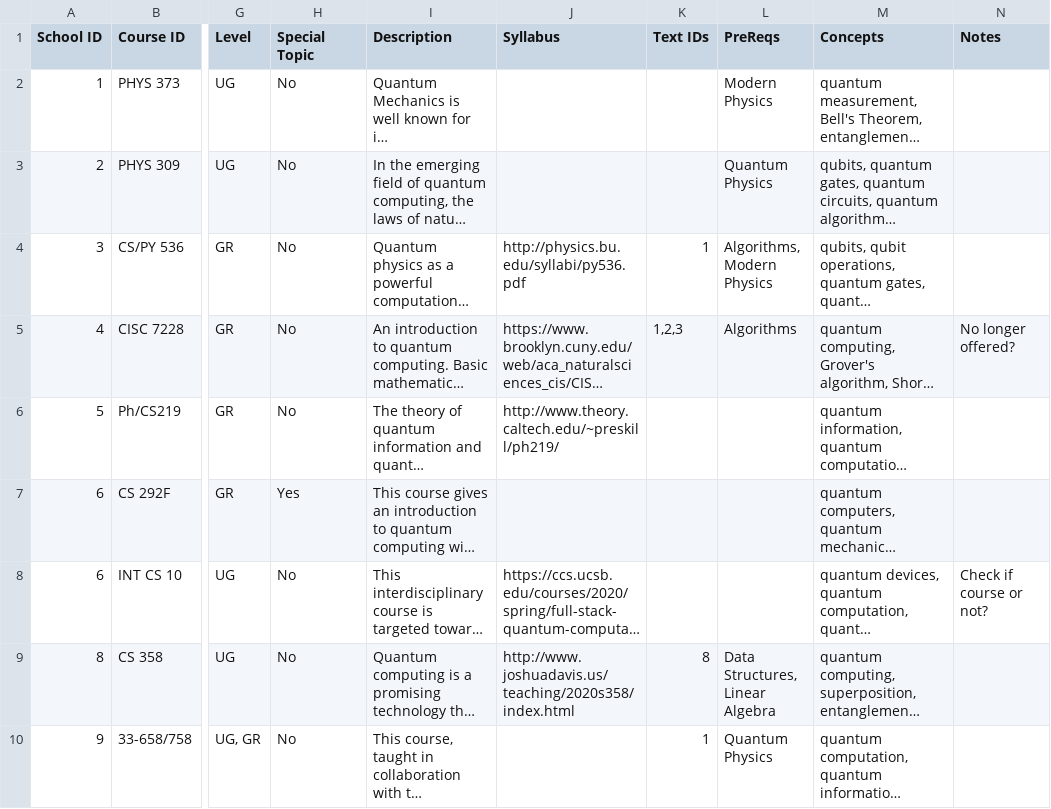
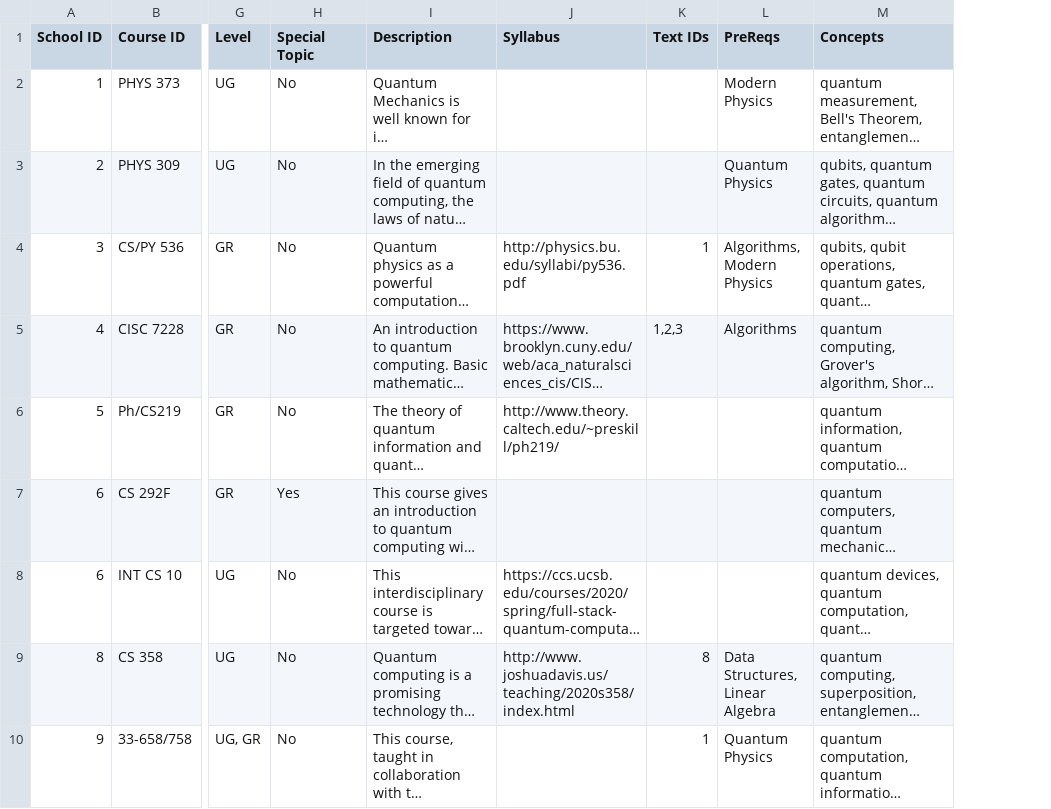
Before and after one commit to lbiv4/Quantum-Computing-Course-Data, a TSV file: courses.tsv, drawn as a sheet; only a part is shown, gaps mark what is left out; long unchanged cells end in …; the diff names each change by its address in the sheet, - before the commit and + after, or states it on an @@ line.

```diff
--- a/courses.tsv
+++ b/courses.tsv
-column N (Notes), rows 5-8: No longer offered? |  |  | Check if course or not?
```
Also changed, not shown: schools.tsv.
